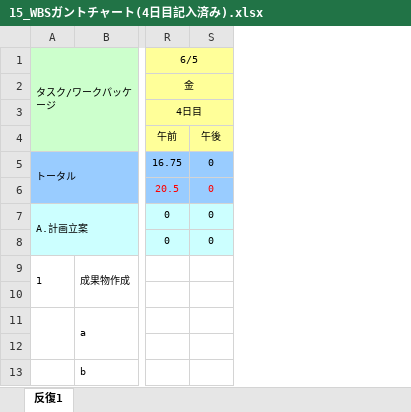
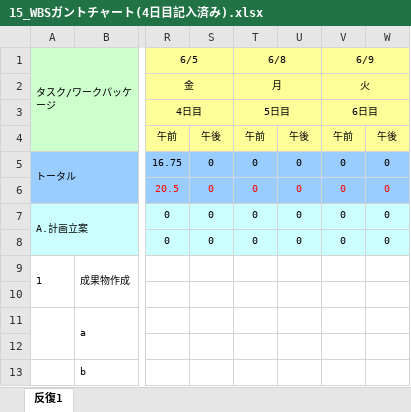
Before and after one commit to TateishiNahoko/-15, an Excel workbook: 15_WBSガントチャート(4日目記入済み).xlsx, sheet 反復1, drawn as a sheet; only a part is shown, gaps mark what is left out; values as stored, in another font and other column widths than the file's, no borders; charts and pictures and conditional formats not drawn; the diff names each change by its address in the sheet, - before the commit and + after, or states it on an @@ line.

Commit message:
ガントチャートテンプレート追加

```diff
--- a/15_WBSガントチャート(4日目記入済み).xlsx (sheet 反復1)
+++ b/15_WBSガントチャート(4日目記入済み).xlsx (sheet 反復1)
+column T (6/8), rows 2-8: 月 | 5日目 | 午前 | 0 | 0 | 0 | 0
+column U, rows 4-8: 午後 | 0 | 0 | 0 | 0
+column V (6/9), rows 2-8: 火 | 6日目 | 午前 | 0 | 0 | 0 | 0
+column W, rows 4-8: 午後 | 0 | 0 | 0 | 0
```
